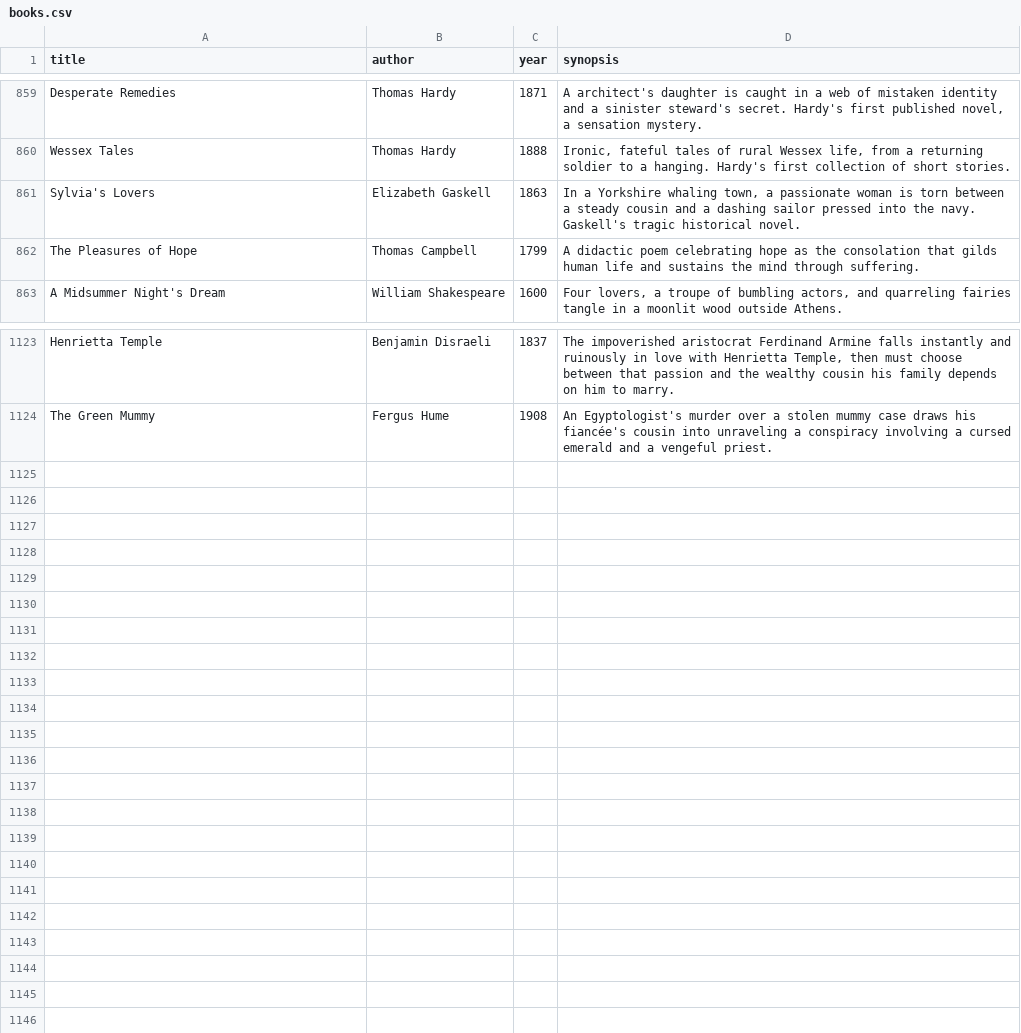
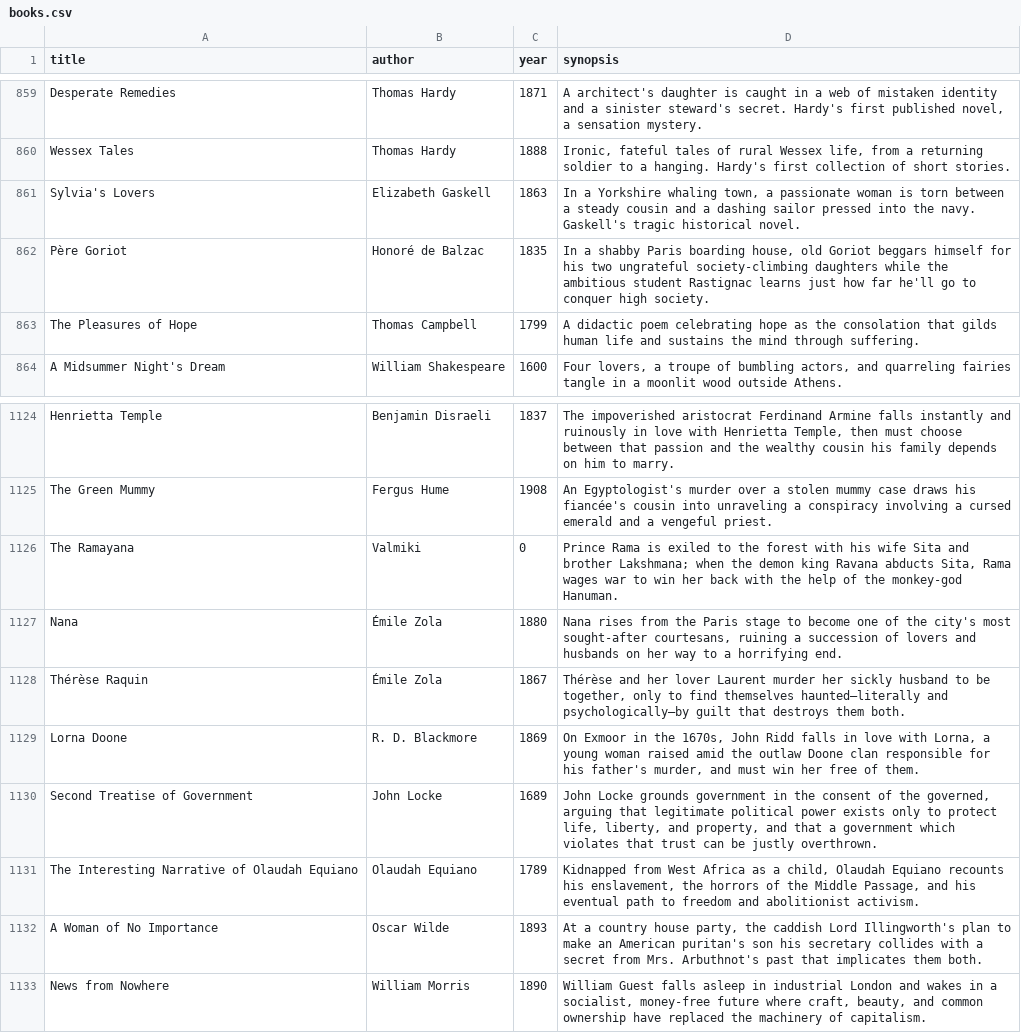
Before and after one commit to SaturdaysinthePark/book-browser, a CSV file: data/books.csv, drawn as a sheet; only a part is shown, gaps mark what is left out; the diff names each change by its address in the sheet, - before the commit and + after, or states it on an @@ line.

```diff
--- a/data/books.csv
+++ b/data/books.csv
+row 862: Père Goriot | Honoré de Balzac | 1835 | In a shabby Paris boarding house, old Goriot beggars himself for his two ungrateful society-climbing daughters while the ambitious student Rastignac learns just how far he'll go to conquer high society.
+row 1126: The Ramayana | Valmiki | 0 | Prince Rama is exiled to the forest with his wife Sita and brother Lakshmana; when the demon king Ravana abducts Sita, Rama wages war to win her back with the help of the monkey-god Hanuman.
+row 1127: Nana | Émile Zola | 1880 | Nana rises from the Paris stage to become one of the city's most sought-after courtesans, ruining a succession of lovers and husbands on her way to a horrifying end.
+row 1128: Thérèse Raquin | Émile Zola | 1867 | Thérèse and her lover Laurent murder her sickly husband to be together, only to find themselves haunted—literally and psychologically—by guilt that destroys them both.
+row 1129: Lorna Doone | R. D. Blackmore | 1869 | On Exmoor in the 1670s, John Ridd falls in love with Lorna, a young woman raised amid the outlaw Doone clan responsible for his father's murder, and must win her free of them.
+row 1130: Second Treatise of Government | John Locke | 1689 | John Locke grounds government in the consent of the governed, arguing that legitimate political power exists only to protect life, liberty, and property, and that a government which violates that trust can be justly overthrown.
+row 1131: The Interesting Narrative of Olaudah Equiano | Olaudah Equiano | 1789 | Kidnapped from West Africa as a child, Olaudah Equiano recounts his enslavement, the horrors of the Middle Passage, and his eventual path to freedom and abolitionist activism.
+row 1132: A Woman of No Importance | Oscar Wilde | 1893 | At a country house party, the caddish Lord Illingworth's plan to make an American puritan's son his secretary collides with a secret from Mrs. Arbuthnot's past that implicates them both.
+row 1133: News from Nowhere | William Morris | 1890 | William Guest falls asleep in industrial London and wakes in a socialist, money-free future where craft, beauty, and common ownership have replaced the machinery of capitalism.
```
Also changed, not shown: data/mentions.csv, 3 other files.
